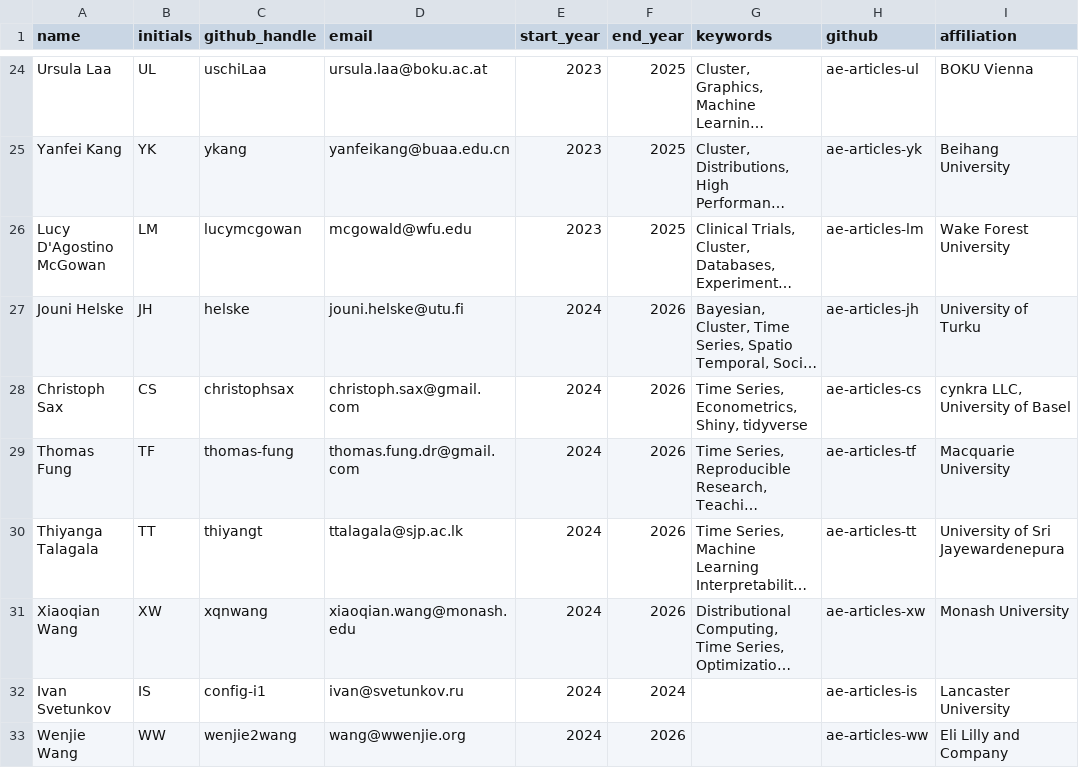
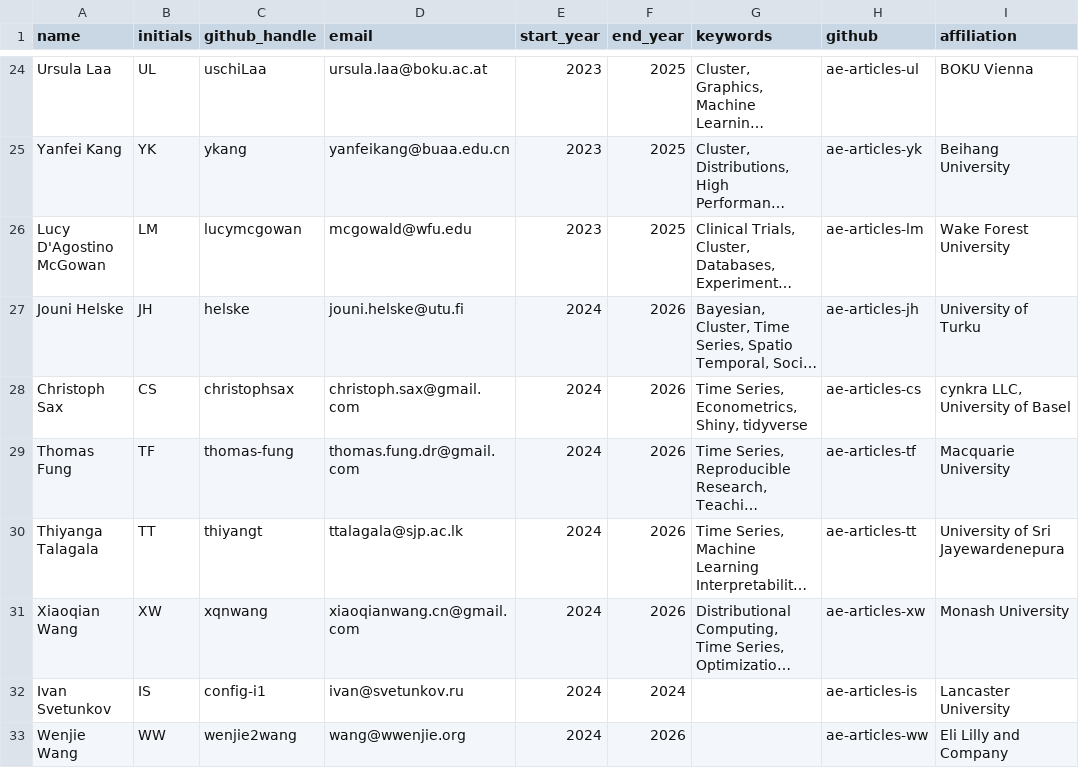
Before and after one commit to rjournal/rj, a CSV file: inst/associate-editors.csv, drawn as a sheet; only a part is shown, gaps mark what is left out; long unchanged cells end in …; the diff names each change by its address in the sheet, - before the commit and + after, or states it on an @@ line.

Commit message:
Updated Xiaoqian Wang email address

```diff
--- a/inst/associate-editors.csv
+++ b/inst/associate-editors.csv
-D31 (email): xiaoqian.wang@monash.edu
+D31 (email): xiaoqianwang.cn@gmail.com
```
